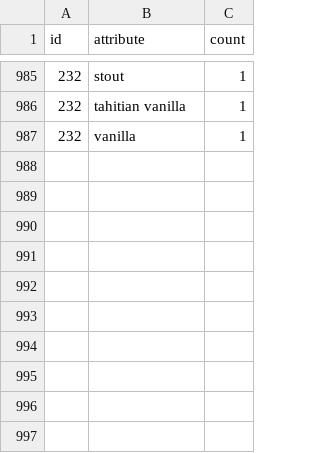
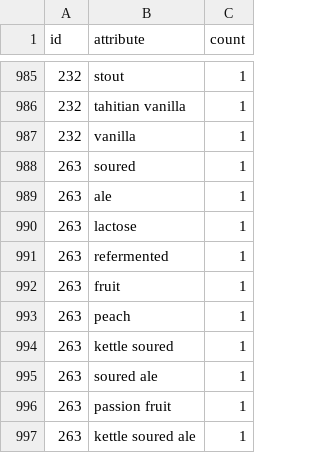
Before and after one commit to dmnapolitano/troon_release_prediction, a CSV file: troon_instagram_post_beer_attributes.csv, drawn as a sheet; only a part is shown, gaps mark what is left out; the diff names each change by its address in the sheet, - before the commit and + after, or states it on an @@ line.

```diff
--- a/troon_instagram_post_beer_attributes.csv
+++ b/troon_instagram_post_beer_attributes.csv
+row 988: 263 | soured | 1
+row 989: 263 | ale | 1
+row 990: 263 | lactose | 1
+row 991: 263 | refermented | 1
+row 992: 263 | fruit | 1
+row 993: 263 | peach | 1
+row 994: 263 | kettle soured | 1
+row 995: 263 | soured ale | 1
+row 996: 263 | passion fruit | 1
+row 997: 263 | kettle soured ale | 1
```
Also changed, not shown: troon_instagram_clean_post_data.csv, troon_instagram_raw_post_data.csv.
